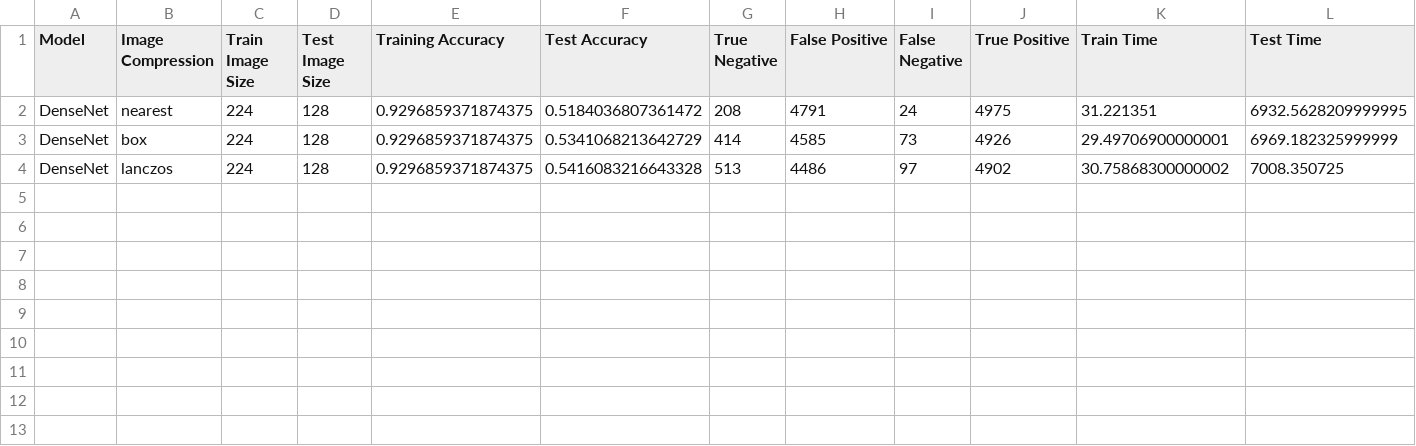
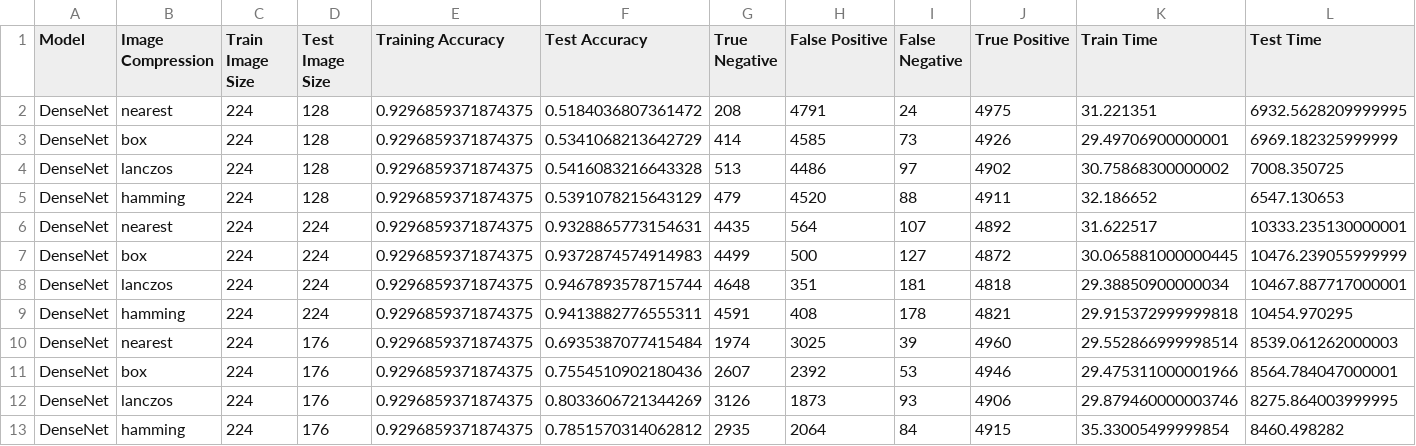
Before and after one commit to rs845/COS429_Final_Project, a CSV file: results/results.csv, drawn as a sheet; the diff names each change by its address in the sheet, - before the commit and + after, or states it on an @@ line.

Commit message:
DenseNet results

```diff
--- a/results/results.csv
+++ b/results/results.csv
+row 5: DenseNet | hamming | 224 | 128 | 0.9296859371874375 | 0.5391078215643129 | 479 | 4520 | 88 | 4911 | 32.186652 | 6547.130653
+row 6: DenseNet | nearest | 224 | 224 | 0.9296859371874375 | 0.9328865773154631 | 4435 | 564 | 107 | 4892 | 31.622517 | 10333.235130000001
+row 7: DenseNet | box | 224 | 224 | 0.9296859371874375 | 0.9372874574914983 | 4499 | 500 | 127 | 4872 | 30.065881000000445 | 10476.239055999999
+row 8: DenseNet | lanczos | 224 | 224 | 0.9296859371874375 | 0.9467893578715744 | 4648 | 351 | 181 | 4818 | 29.38850900000034 | 10467.887717000001
+row 9: DenseNet | hamming | 224 | 224 | 0.9296859371874375 | 0.9413882776555311 | 4591 | 408 | 178 | 4821 | 29.915372999999818 | 10454.970295
+row 10: DenseNet | nearest | 224 | 176 | 0.9296859371874375 | 0.6935387077415484 | 1974 | 3025 | 39 | 4960 | 29.552866999998514 | 8539.061262000003
+row 11: DenseNet | box | 224 | 176 | 0.9296859371874375 | 0.7554510902180436 | 2607 | 2392 | 53 | 4946 | 29.475311000001966 | 8564.784047000001
+row 12: DenseNet | lanczos | 224 | 176 | 0.9296859371874375 | 0.8033606721344269 | 3126 | 1873 | 93 | 4906 | 29.879460000003746 | 8275.864003999995
+row 13: DenseNet | hamming | 224 | 176 | 0.9296859371874375 | 0.7851570314062812 | 2935 | 2064 | 84 | 4915 | 35.33005499999854 | 8460.498282
```
Also changed, not shown: 2 other files.
